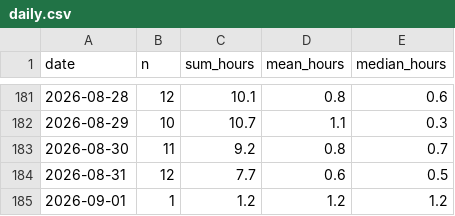
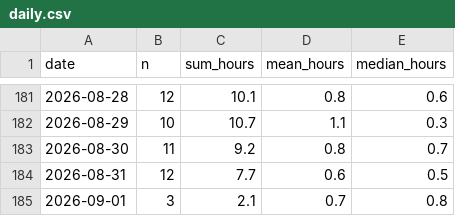
Before and after one commit to mikerudine/kyiv-air-raid-alerts, a CSV file: data/daily.csv, drawn as a sheet; only a part is shown, gaps mark what is left out.

```diff
--- a/data/daily.csv
+++ b/data/daily.csv
@@ -184,2 +184,2 @@ date,n,sum_hours,mean_hours,median_hours
 2026-08-31,12,7.7,0.6,0.5
-2026-09-01,1,1.2,1.2,1.2
+2026-09-01,3,2.1,0.7,0.8
```
Also changed, not shown: data/alerts.csv, data/districts.csv, 6 other files.
